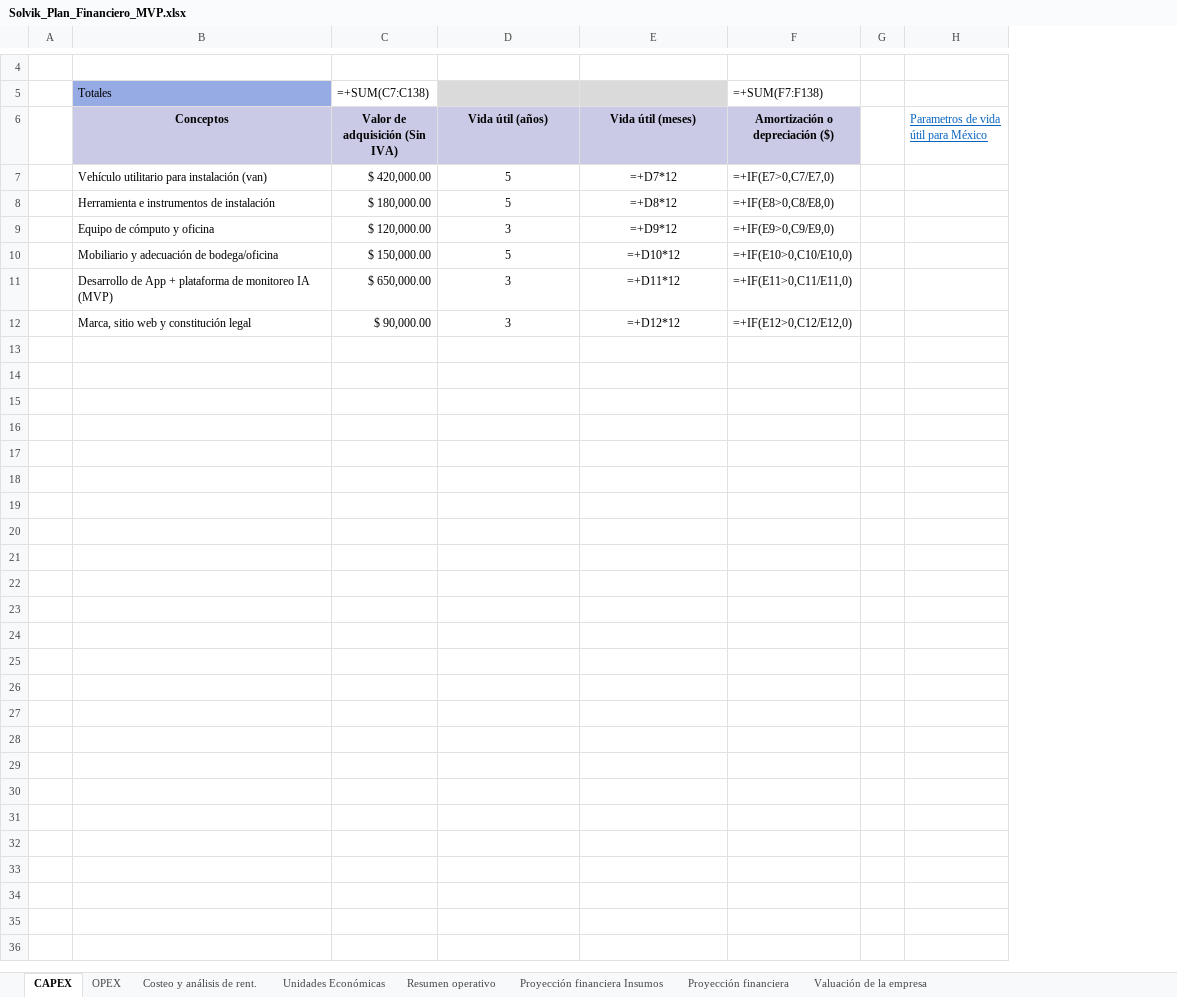
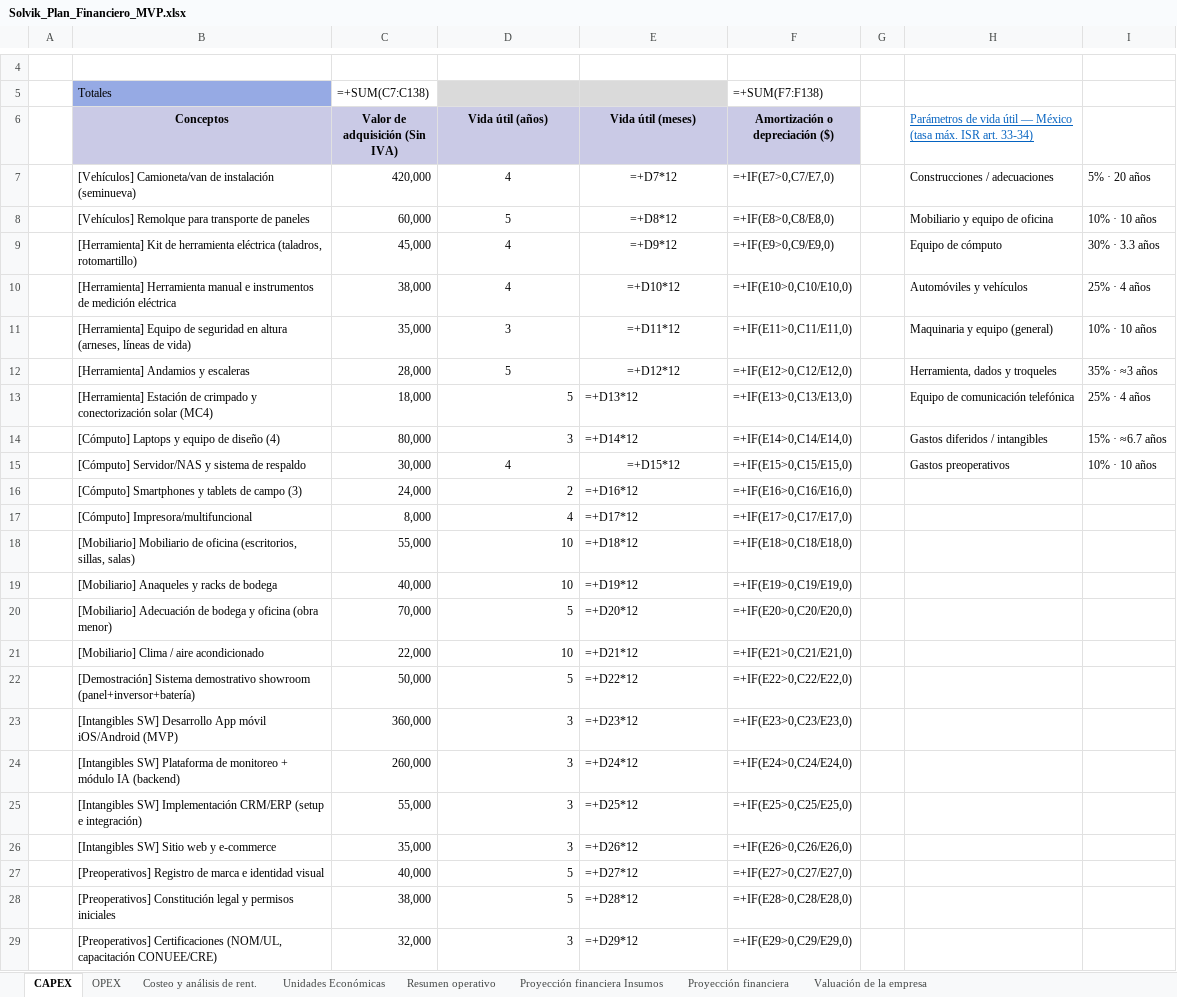
Before and after one commit to neronapier/Solvik, an Excel workbook: Solvik_Plan_Financiero_MVP.xlsx, sheet CAPEX, drawn as a sheet; only a part is shown, gaps mark what is left out; values as stored, in another font and other column widths than the file's, no borders; formulas without a stored value are shown as written; removed rows and columns are numbered as before the commit, all else as after; the diff names each change by its address in the sheet, - before the commit and + after, or states it on an @@ line.

```diff
--- a/Solvik_Plan_Financiero_MVP.xlsx (sheet CAPEX)
+++ b/Solvik_Plan_Financiero_MVP.xlsx (sheet CAPEX)
-column B (Conceptos), row 5: Totales; rows 7-12: Vehículo utilitario para instalación (van) | Herramienta e instrumentos de instalación | Equipo de cómputo y oficina | Mobiliario y adecuación de bodega/oficina | Desarrollo de App + plataforma de monitoreo IA (MVP) | Marca, sitio web y constitución legal
-column C (Valor de adquisición (Sin IVA)), row 5: =+SUM(C7:C138); rows 7-12: $ 420,000.00 | $ 180,000.00 | $ 120,000.00 | $ 150,000.00 | $ 650,000.00 | $ 90,000.00
+column B (Conceptos), row 5: Totales; rows 7-11: [Vehículos] Camioneta/van de instalación (seminueva) | [Vehículos] Remolque para transporte de paneles | [Herramienta] Kit de herramienta eléctrica (taladros, rotomartillo) | [Herramienta] Herramienta manual e instrumentos de medición eléctrica | [Herramienta] Equipo de seguridad en altura (arneses, líneas de vida); row 14: [Cómputo] Laptops y equipo de diseño (4)
+column C (Valor de adquisición (Sin IVA)), row 5: =+SUM(C7:C138); rows 7-11: 420,000 | 60,000 | 45,000 | 38,000 | 35,000; row 14: 80,000
-column H, row 6: Parametros de vida útil para México
+column H, rows 6-11: Parámetros de vida útil — México (tasa máx. ISR art. 33-34) | Construcciones / adecuaciones | Mobiliario y equipo de oficina | Equipo de cómputo | Automóviles y vehículos | Maquinaria y equipo (general); row 14: Gastos diferidos / intangibles
+column I, rows 7-11: 5% · 20 años | 10% · 10 años | 30% · 3.3 años | 25% · 4 años | 10% · 10 años; row 14: 15% · ≈6.7 años
-D7 (Vida útil (años)): 5
+D7 (Vida útil (años)): 4
-D9 (Vida útil (años)): 3
+D9 (Vida útil (años)): 4
-D10 (Vida útil (años)): 5
+D10 (Vida útil (años)): 4
+row 12:  | [Herramienta] Andamios y escaleras | 28,000 | 5 | =+D12*12 | =+IF(E12>0,C12/E12,0) |  | Herramienta, dados y troqueles | 35% · ≈3 años
+row 13:  | [Herramienta] Estación de crimpado y conectorización solar (MC4) | 18,000 | 5 | =+D13*12 | =+IF(E13>0,C13/E13,0) |  | Equipo de comunicación telefónica | 25% · 4 años
-D14 alignment: center
+D14 alignment: right
-E14 (Vida útil (meses)): =+D12*12
+E14 (Vida útil (meses)): =+D14*12
-E14 alignment: center
+E14 alignment: left
-F14 (Amortización o depreciación ($)): =+IF(E12>0,C12/E12,0)
+F14 (Amortización o depreciación ($)): =+IF(E14>0,C14/E14,0)
+row 15:  | [Cómputo] Servidor/NAS y sistema de respaldo | 30,000 | 4 | =+D15*12 | =+IF(E15>0,C15/E15,0) |  | Gastos preoperativos | 10% · 10 años
+row 16:  | [Cómputo] Smartphones y tablets de campo (3) | 24,000 | 2 | =+D16*12 | =+IF(E16>0,C16/E16,0)
+row 17:  | [Cómputo] Impresora/multifuncional | 8,000 | 4 | =+D17*12 | =+IF(E17>0,C17/E17,0)
+row 18:  | [Mobiliario] Mobiliario de oficina (escritorios, sillas, salas) | 55,000 | 10 | =+D18*12 | =+IF(E18>0,C18/E18,0)
+row 19:  | [Mobiliario] Anaqueles y racks de bodega | 40,000 | 10 | =+D19*12 | =+IF(E19>0,C19/E19,0)
+row 20:  | [Mobiliario] Adecuación de bodega y oficina (obra menor) | 70,000 | 5 | =+D20*12 | =+IF(E20>0,C20/E20,0)
+row 21:  | [Mobiliario] Clima / aire acondicionado | 22,000 | 10 | =+D21*12 | =+IF(E21>0,C21/E21,0)
+row 22:  | [Demostración] Sistema demostrativo showroom (panel+inversor+batería) | 50,000 | 5 | =+D22*12 | =+IF(E22>0,C22/E22,0)
+row 23:  | [Intangibles SW] Desarrollo App móvil iOS/Android (MVP) | 360,000 | 3 | =+D23*12 | =+IF(E23>0,C23/E23,0)
+row 24:  | [Intangibles SW] Plataforma de monitoreo + módulo IA (backend) | 260,000 | 3 | =+D24*12 | =+IF(E24>0,C24/E24,0)
+row 25:  | [Intangibles SW] Implementación CRM/ERP (setup e integración) | 55,000 | 3 | =+D25*12 | =+IF(E25>0,C25/E25,0)
+row 26:  | [Intangibles SW] Sitio web y e-commerce | 35,000 | 3 | =+D26*12 | =+IF(E26>0,C26/E26,0)
+row 27:  | [Preoperativos] Registro de marca e identidad visual | 40,000 | 5 | =+D27*12 | =+IF(E27>0,C27/E27,0)
+row 28:  | [Preoperativos] Constitución legal y permisos iniciales | 38,000 | 5 | =+D28*12 | =+IF(E28>0,C28/E28,0)
+row 29:  | [Preoperativos] Certificaciones (NOM/UL, capacitación CONUEE/CRE) | 32,000 | 3 | =+D29*12 | =+IF(E29>0,C29/E29,0)
```
Also changed, not shown: sheet OPEX, sheet Costeo y análisis de rent., sheet Unidades Económicas, sheet Resumen operativo, sheet Proyección financiera, 1 other file.
